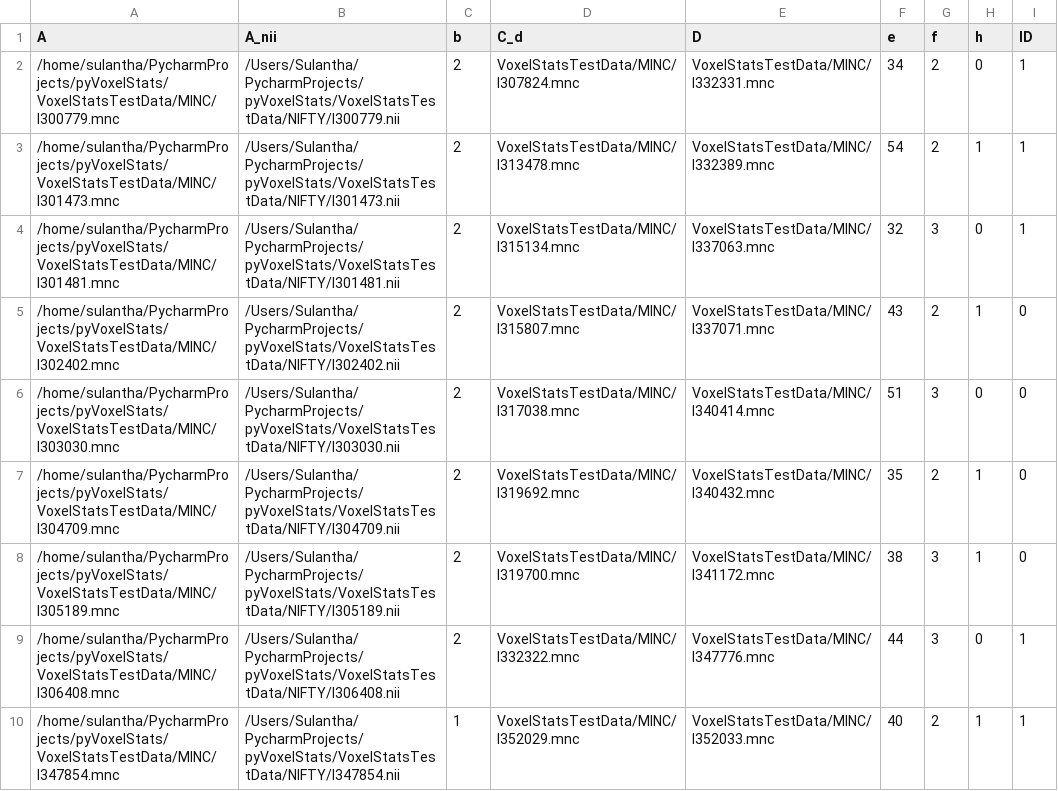
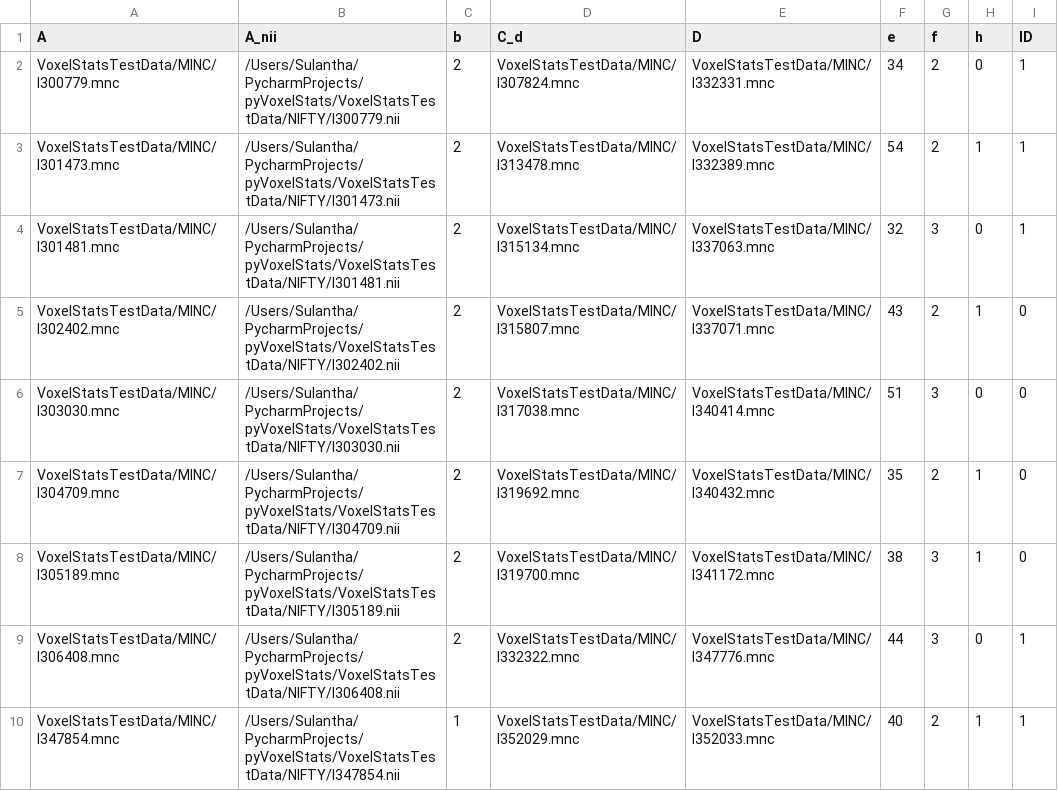
Before and after one commit to sulantha2006/pyVoxelStats, a CSV file: VoxelStatsTestData/CSV/Data.csv, drawn as a sheet.

```diff
--- a/VoxelStatsTestData/CSV/Data.csv
+++ b/VoxelStatsTestData/CSV/Data.csv
@@ -1,10 +1,10 @@
 A,A_nii,b,C_d,D,e,f,h,ID
-/home/sulantha/PycharmProjects/pyVoxelStats/VoxelStatsTestData/MINC/I300779.mnc,/Users/Sulantha/PycharmProjects/pyVoxelStats/VoxelStatsTestData/NIFTY/I300779.nii,2,VoxelStatsTestData/MINC/I307824.mnc,VoxelStatsTestData/MINC/I332331.mnc,34,2,0,1
-/home/sulantha/PycharmProjects/pyVoxelStats/VoxelStatsTestData/MINC/I301473.mnc,/Users/Sulantha/PycharmProjects/pyVoxelStats/VoxelStatsTestData/NIFTY/I301473.nii,2,VoxelStatsTestData/MINC/I313478.mnc,VoxelStatsTestData/MINC/I332389.mnc,54,2,1,1
-/home/sulantha/PycharmProjects/pyVoxelStats/VoxelStatsTestData/MINC/I301481.mnc,/Users/Sulantha/PycharmProjects/pyVoxelStats/VoxelStatsTestData/NIFTY/I301481.nii,2,VoxelStatsTestData/MINC/I315134.mnc,VoxelStatsTestData/MINC/I337063.mnc,32,3,0,1
-/home/sulantha/PycharmProjects/pyVoxelStats/VoxelStatsTestData/MINC/I302402.mnc,/Users/Sulantha/PycharmProjects/pyVoxelStats/VoxelStatsTestData/NIFTY/I302402.nii,2,VoxelStatsTestData/MINC/I315807.mnc,VoxelStatsTestData/MINC/I337071.mnc,43,2,1,0
-/home/sulantha/PycharmProjects/pyVoxelStats/VoxelStatsTestData/MINC/I303030.mnc,/Users/Sulantha/PycharmProjects/pyVoxelStats/VoxelStatsTestData/NIFTY/I303030.nii,2,VoxelStatsTestData/MINC/I317038.mnc,VoxelStatsTestData/MINC/I340414.mnc,51,3,0,0
-/home/sulantha/PycharmProjects/pyVoxelStats/VoxelStatsTestData/MINC/I304709.mnc,/Users/Sulantha/PycharmProjects/pyVoxelStats/VoxelStatsTestData/NIFTY/I304709.nii,2,VoxelStatsTestData/MINC/I319692.mnc,VoxelStatsTestData/MINC/I340432.mnc,35,2,1,0
-/home/sulantha/PycharmProjects/pyVoxelStats/VoxelStatsTestData/MINC/I305189.mnc,/Users/Sulantha/PycharmProjects/pyVoxelStats/VoxelStatsTestData/NIFTY/I305189.nii,2,VoxelStatsTestData/MINC/I319700.mnc,VoxelStatsTestData/MINC/I341172.mnc,38,3,1,0
-/home/sulantha/PycharmProjects/pyVoxelStats/VoxelStatsTestData/MINC/I306408.mnc,/Users/Sulantha/PycharmProjects/pyVoxelStats/VoxelStatsTestData/NIFTY/I306408.nii,2,VoxelStatsTestData/MINC/I332322.mnc,VoxelStatsTestData/MINC/I347776.mnc,44,3,0,1
-/home/sulantha/PycharmProjects/pyVoxelStats/VoxelStatsTestData/MINC/I347854.mnc,/Users/Sulantha/PycharmProjects/pyVoxelStats/VoxelStatsTestData/NIFTY/I347854.nii,1,VoxelStatsTestData/MINC/I352029.mnc,VoxelStatsTestData/MINC/I352033.mnc,40,2,1,1
+VoxelStatsTestData/MINC/I300779.mnc,/Users/Sulantha/PycharmProjects/pyVoxelStats/VoxelStatsTestData/NIFTY/I300779.nii,2,VoxelStatsTestData/MINC/I307824.mnc,VoxelStatsTestData/MINC/I332331.mnc,34,2,0,1
+VoxelStatsTestData/MINC/I301473.mnc,/Users/Sulantha/PycharmProjects/pyVoxelStats/VoxelStatsTestData/NIFTY/I301473.nii,2,VoxelStatsTestData/MINC/I313478.mnc,VoxelStatsTestData/MINC/I332389.mnc,54,2,1,1
+VoxelStatsTestData/MINC/I301481.mnc,/Users/Sulantha/PycharmProjects/pyVoxelStats/VoxelStatsTestData/NIFTY/I301481.nii,2,VoxelStatsTestData/MINC/I315134.mnc,VoxelStatsTestData/MINC/I337063.mnc,32,3,0,1
+VoxelStatsTestData/MINC/I302402.mnc,/Users/Sulantha/PycharmProjects/pyVoxelStats/VoxelStatsTestData/NIFTY/I302402.nii,2,VoxelStatsTestData/MINC/I315807.mnc,VoxelStatsTestData/MINC/I337071.mnc,43,2,1,0
+VoxelStatsTestData/MINC/I303030.mnc,/Users/Sulantha/PycharmProjects/pyVoxelStats/VoxelStatsTestData/NIFTY/I303030.nii,2,VoxelStatsTestData/MINC/I317038.mnc,VoxelStatsTestData/MINC/I340414.mnc,51,3,0,0
+VoxelStatsTestData/MINC/I304709.mnc,/Users/Sulantha/PycharmProjects/pyVoxelStats/VoxelStatsTestData/NIFTY/I304709.nii,2,VoxelStatsTestData/MINC/I319692.mnc,VoxelStatsTestData/MINC/I340432.mnc,35,2,1,0
+VoxelStatsTestData/MINC/I305189.mnc,/Users/Sulantha/PycharmProjects/pyVoxelStats/VoxelStatsTestData/NIFTY/I305189.nii,2,VoxelStatsTestData/MINC/I319700.mnc,VoxelStatsTestData/MINC/I341172.mnc,38,3,1,0
+VoxelStatsTestData/MINC/I306408.mnc,/Users/Sulantha/PycharmProjects/pyVoxelStats/VoxelStatsTestData/NIFTY/I306408.nii,2,VoxelStatsTestData/MINC/I332322.mnc,VoxelStatsTestData/MINC/I347776.mnc,44,3,0,1
+VoxelStatsTestData/MINC/I347854.mnc,/Users/Sulantha/PycharmProjects/pyVoxelStats/VoxelStatsTestData/NIFTY/I347854.nii,1,VoxelStatsTestData/MINC/I352029.mnc,VoxelStatsTestData/MINC/I352033.mnc,40,2,1,1
```
Also changed, not shown: 12 other files.
